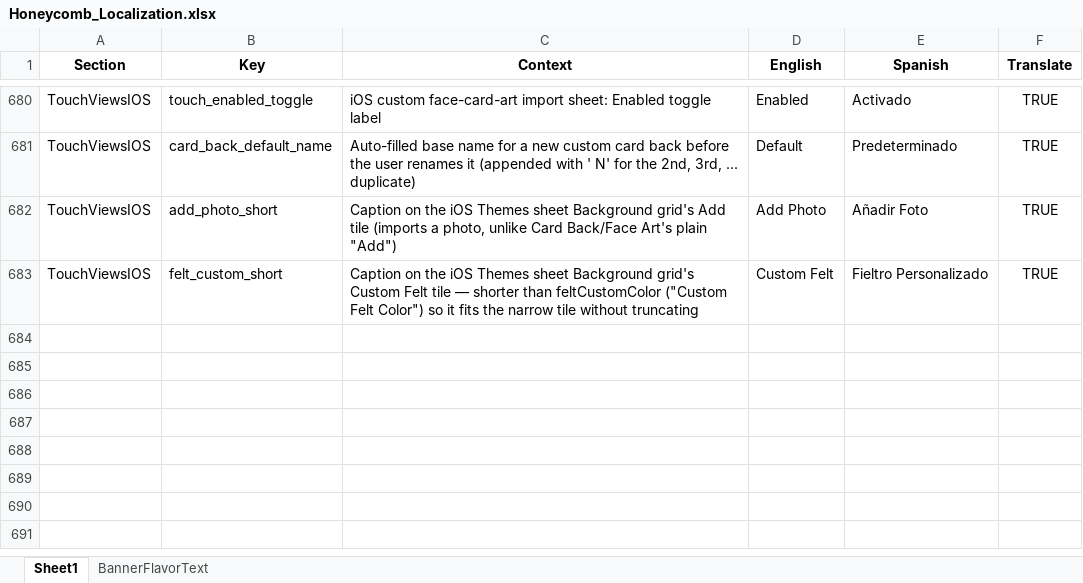
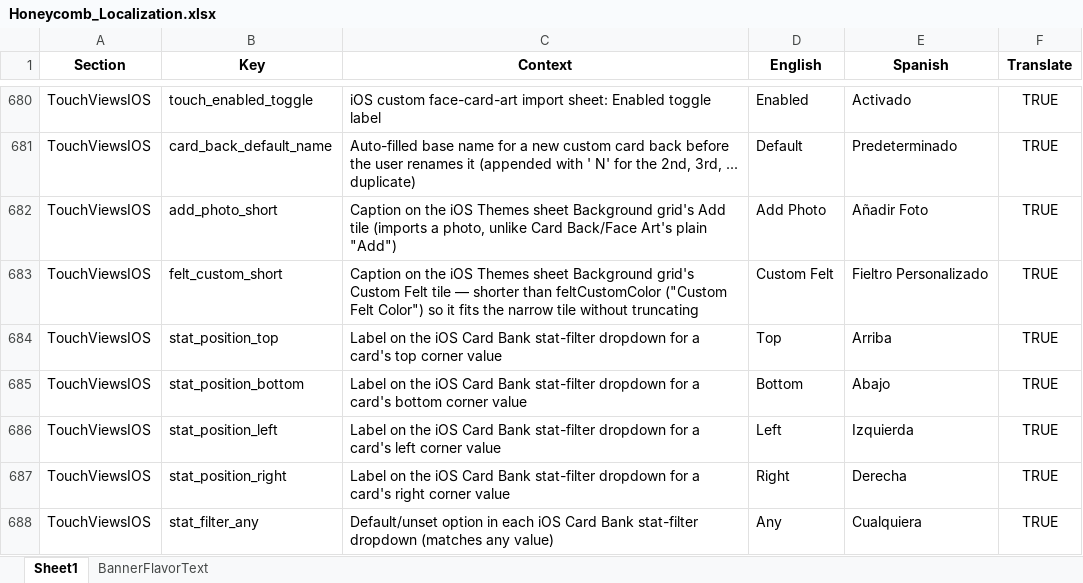
Before and after one commit to ohrealleah-lab/Honeycomb, an Excel workbook: tools/Honeycomb_Localization.xlsx, sheet Sheet1, drawn as a sheet; only a part is shown, gaps mark what is left out; values as stored, in another font and other column widths than the file's, no borders; the diff names each change by its address in the sheet, - before the commit and + after, or states it on an @@ line.

Commit message:
iOS Honeycomb: add stat-filter dropdowns to Card Bank, mirroring mac's freeform search
Mac lets you type a value onto a mini card graphic per corner
(Top/Right/Bottom/Left) to filter the card bank, with an exact match
at full opacity and a +/-2 tolerance match dimmed to 40%. No room for
that widget on a phone, so this adds four dropdowns (1-9, A) instead,
replicating the same AND-across-filled-fields / exact-vs-near dimming
logic. Scoped to the main Card Bank browse grid only, same as mac —
Deck Builder's embedded grid is unaffected.

```diff
--- a/tools/Honeycomb_Localization.xlsx (sheet Sheet1)
+++ b/tools/Honeycomb_Localization.xlsx (sheet Sheet1)
+row 684: TouchViewsIOS | stat_position_top | Label on the iOS Card Bank stat-filter dropdown for a card's top corner value | Top | Arriba | TRUE
+row 685: TouchViewsIOS | stat_position_bottom | Label on the iOS Card Bank stat-filter dropdown for a card's bottom corner value | Bottom | Abajo | TRUE
+row 686: TouchViewsIOS | stat_position_left | Label on the iOS Card Bank stat-filter dropdown for a card's left corner value | Left | Izquierda | TRUE
+row 687: TouchViewsIOS | stat_position_right | Label on the iOS Card Bank stat-filter dropdown for a card's right corner value | Right | Derecha | TRUE
+row 688: TouchViewsIOS | stat_filter_any | Default/unset option in each iOS Card Bank stat-filter dropdown (matches any value) | Any | Cualquiera | TRUE
```
Also changed, not shown: 6 other files.
